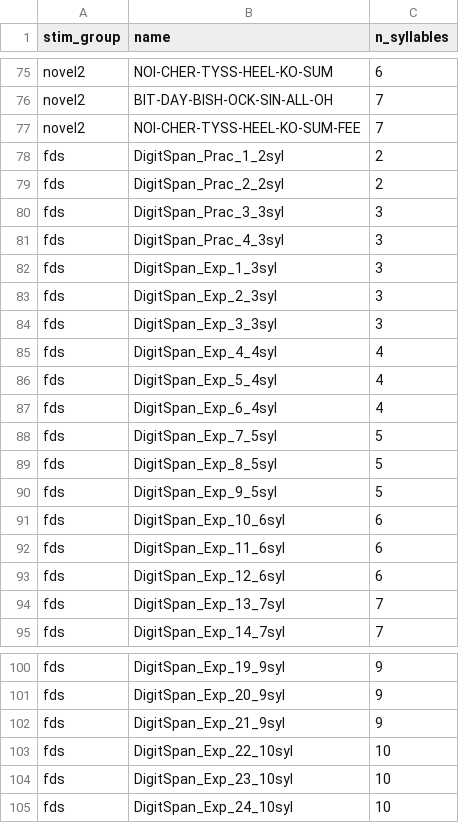
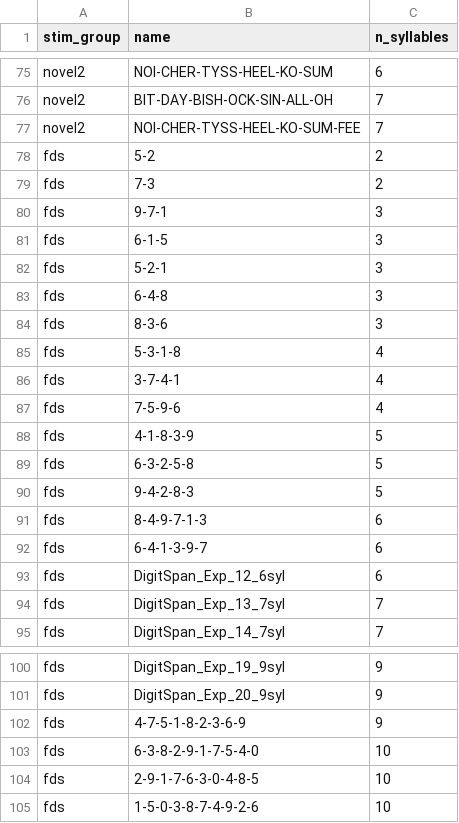
Before and after one commit to GuentherLab/dbs_learn, a TSV file: stim_master_multisyl.tsv, drawn as a sheet; only a part is shown, gaps mark what is left out.

```diff
--- a/stim_master_multisyl.tsv
+++ b/stim_master_multisyl.tsv
@@ -77,17 +77,17 @@ novel2	BIT-DAY-BISH-OCK-SIN-ALL-OH	7
 novel2	NOI-CHER-TYSS-HEEL-KO-SUM-FEE	7
-fds	DigitSpan_Prac_1_2syl	2
-fds	DigitSpan_Prac_2_2syl	2
-fds	DigitSpan_Prac_3_3syl	3
-fds	DigitSpan_Prac_4_3syl	3
-fds	DigitSpan_Exp_1_3syl	3
-fds	DigitSpan_Exp_2_3syl	3
-fds	DigitSpan_Exp_3_3syl	3
-fds	DigitSpan_Exp_4_4syl	4
-fds	DigitSpan_Exp_5_4syl	4
-fds	DigitSpan_Exp_6_4syl	4
-fds	DigitSpan_Exp_7_5syl	5
-fds	DigitSpan_Exp_8_5syl	5
-fds	DigitSpan_Exp_9_5syl	5
-fds	DigitSpan_Exp_10_6syl	6
-fds	DigitSpan_Exp_11_6syl	6
+fds	5-2	2
+fds	7-3	2
+fds	9-7-1	3
+fds	6-1-5	3
+fds	5-2-1	3
+fds	6-4-8	3
+fds	8-3-6	3
+fds	5-3-1-8	4
+fds	3-7-4-1	4
+fds	7-5-9-6	4
+fds	4-1-8-3-9	5
+fds	6-3-2-5-8	5
+fds	9-4-2-8-3	5
+fds	8-4-9-7-1-3	6
+fds	6-4-1-3-9-7	6
 fds	DigitSpan_Exp_12_6syl	6
@@ -101,5 +101,5 @@ fds	DigitSpan_Exp_19_9syl	9
 fds	DigitSpan_Exp_20_9syl	9
-fds	DigitSpan_Exp_21_9syl	9
-fds	DigitSpan_Exp_22_10syl	10
-fds	DigitSpan_Exp_23_10syl	10
-fds	DigitSpan_Exp_24_10syl	10
+fds	4-7-5-1-8-2-3-6-9	9
+fds	6-3-8-2-9-1-7-5-4-0	10
+fds	2-9-1-7-6-3-0-4-8-5	10
+fds	1-5-0-3-8-7-4-9-2-6	10
```
Also changed, not shown: 28 other files.
